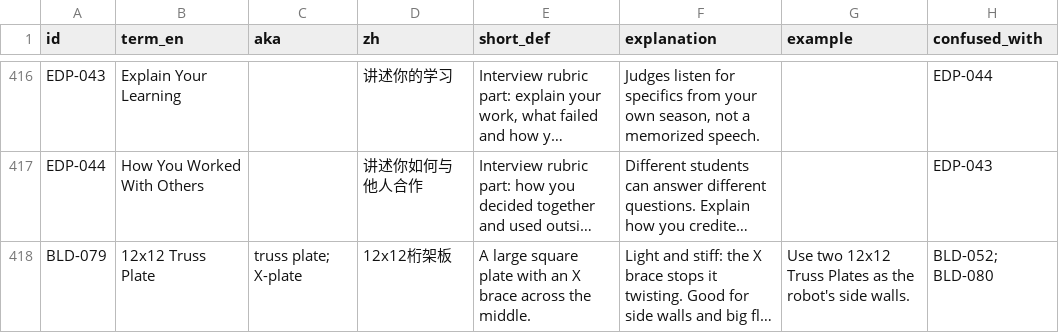
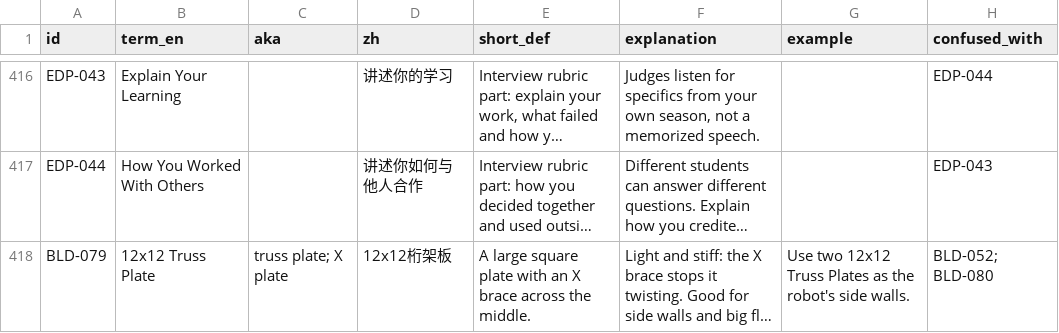
Before and after one commit to insufficientdoubt/vex-iq-vocab, a CSV file: data/vocab.csv, drawn as a sheet; only a part is shown, gaps mark what is left out; long unchanged cells end in …; the diff covers the shown part only; the diff names each change by its address in the sheet, - before the commit and + after, or states it on an @@ line.

```diff
--- a/data/vocab.csv
+++ b/data/vocab.csv
-C418 (aka): truss plate; X-plate
+C418 (aka): truss plate; X plate
```
Also changed, not shown: 1 added row and 2 edited cells elsewhere in this file, 4 other files.
